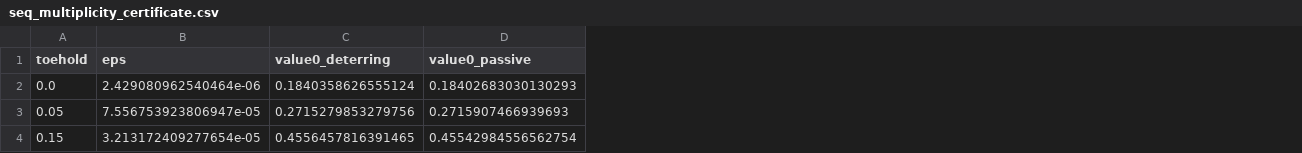
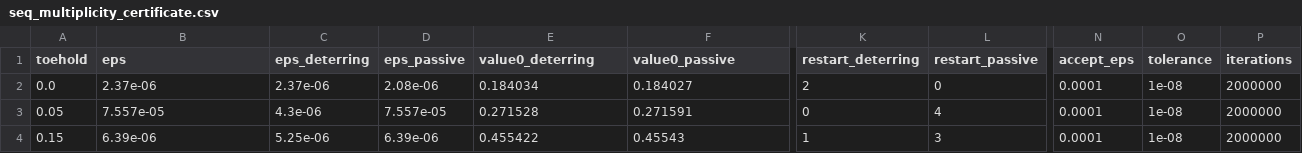
Before and after one commit to zainnab-sparq/sequential-takeover-auctions, a CSV file: results/seq_multiplicity_certificate.csv, drawn as a sheet; only a part is shown, gaps mark what is left out; addresses are those after the commit; the diff covers the shown part only; the diff names each change by its address in the sheet, - before the commit and + after, or states it on an @@ line.

```diff
--- a/results/seq_multiplicity_certificate.csv
+++ b/results/seq_multiplicity_certificate.csv
+column C (eps_deterring), rows 2-4: 2.37e-06 | 4.3e-06 | 5.25e-06
+column D (eps_passive), rows 2-4: 2.08e-06 | 7.557e-05 | 6.39e-06
+column K (restart_deterring), rows 2-4: 2 | 0 | 1
+column L (restart_passive), rows 2-4: 0 | 4 | 3
+column N (accept_eps), rows 2-4: all 0.0001
+column O (tolerance), rows 2-4: all 1e-08
+column P (iterations), rows 2-4: all 2000000
-B2 (eps): 2.429080962540464e-06
+B2 (eps): 2.37e-06
-E2 (value0_deterring): 0.1840358626555124
+E2 (value0_deterring): 0.184034
-F2 (value0_passive): 0.18402683030130293
+F2 (value0_passive): 0.184027
-B3 (eps): 7.556753923806947e-05
+B3 (eps): 7.557e-05
-E3 (value0_deterring): 0.2715279853279756
+E3 (value0_deterring): 0.271528
-F3 (value0_passive): 0.2715907466939693
+F3 (value0_passive): 0.271591
-B4 (eps): 3.213172409277654e-05
+B4 (eps): 6.39e-06
-E4 (value0_deterring): 0.4556457816391465
+E4 (value0_deterring): 0.455422
-F4 (value0_passive): 0.45542984556562754
+F4 (value0_passive): 0.45543
```
Also changed, not shown: 13 edited cells elsewhere in this file, results/seq_deep_convergence.csv, results/seq_equilibrium_selection.csv, 17 other files.
